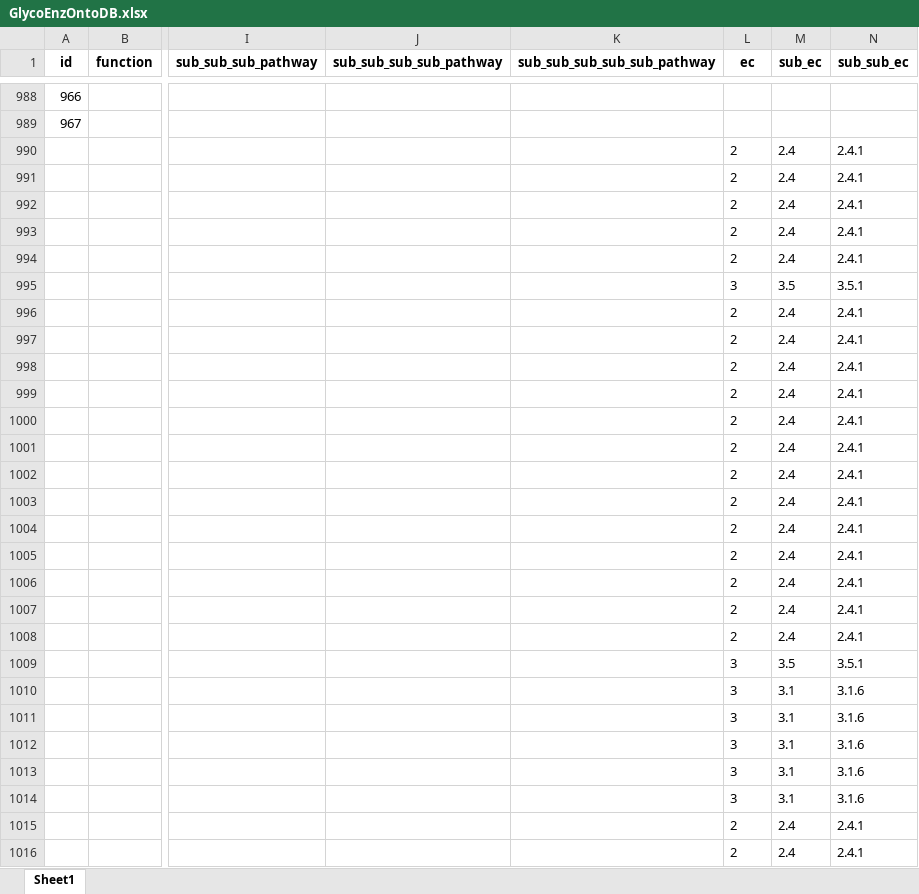
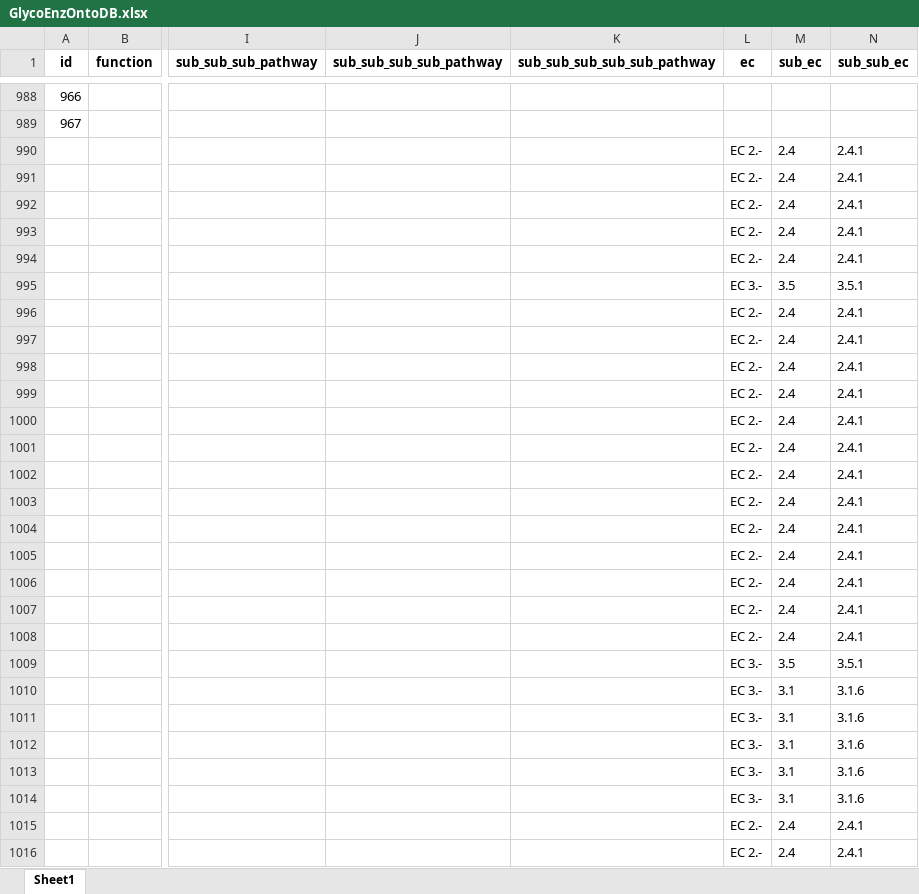
Before and after one commit to neel-lab/webGlycoEnzDB, an Excel workbook: dataloader/data/GlycoEnzOntoDB.xlsx, sheet Sheet1, drawn as a sheet; only a part is shown, gaps mark what is left out; values as stored, in another font and other column widths than the file's, no borders; charts and pictures not drawn; the diff covers the shown part only; the diff names each change by its address in the sheet, - before the commit and + after, or states it on an @@ line.

Commit message:
Decision for GLYCO-2025-00103.R1 feedback edits

```diff
--- a/dataloader/data/GlycoEnzOntoDB.xlsx (sheet Sheet1)
+++ b/dataloader/data/GlycoEnzOntoDB.xlsx (sheet Sheet1)
-L990:L994 (ec): 2
+L990:L994 (ec): EC 2.-
-L995 (ec): 3
+L995 (ec): EC 3.-
-L996:L1008 (ec): 2
+L996:L1008 (ec): EC 2.-
-L1009:L1014 (ec): 3
+L1009:L1014 (ec): EC 3.-
-L1015:L1016 (ec): 2
+L1015:L1016 (ec): EC 2.-
```
Also changed, not shown: 362 edited cells elsewhere in this sheet, 2 other files.
